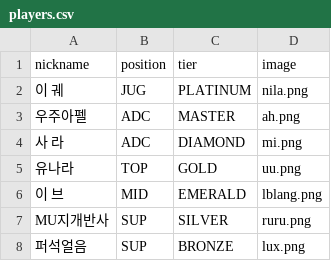
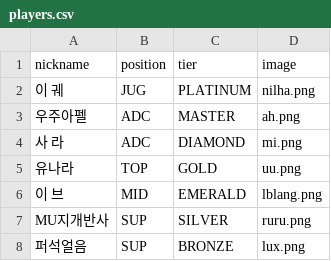
Before and after one commit to jsuk5993-crypto/LOLPIA_Auction, a CSV file: LOLPIA_Auction/data/players.csv, drawn as a sheet.

Commit message:
Update players.csv

```diff
--- a/LOLPIA_Auction/data/players.csv
+++ b/LOLPIA_Auction/data/players.csv
@@ -1,3 +1,3 @@
 nickname,position,tier,image
-이 궤,JUG,PLATINUM,nila.png
+이 궤,JUG,PLATINUM,nilha.png
 우주아펠,ADC,MASTER,ah.png
```
